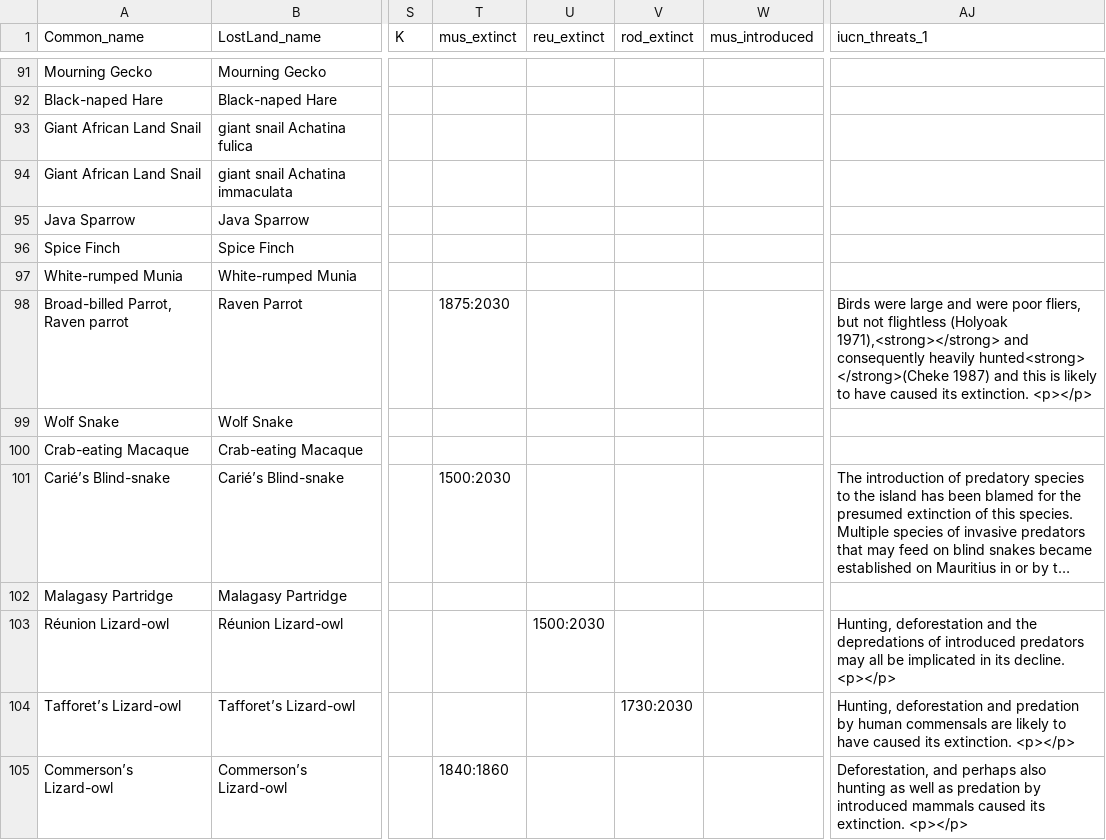
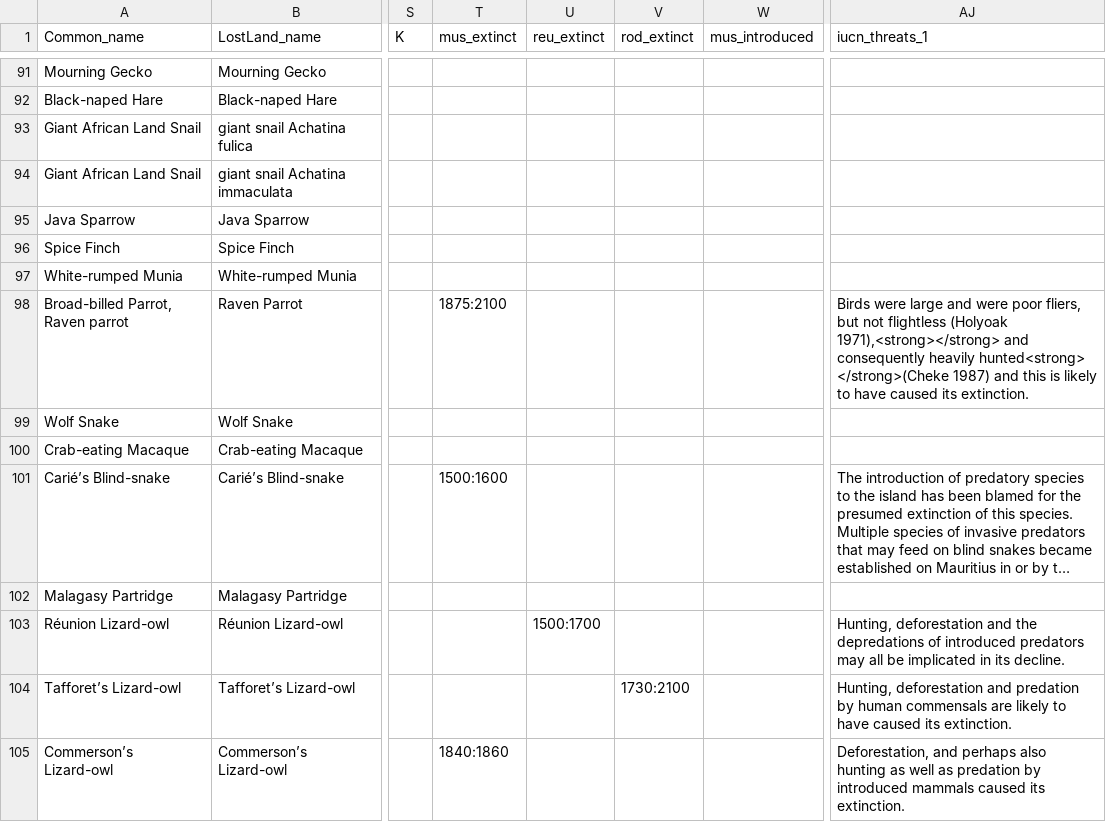
Before and after one commit to rafaqz/MauritiusExtinctions, a CSV file: tables/mascarene_species.csv, drawn as a sheet; only a part is shown, gaps mark what is left out; long unchanged cells end in …; the diff covers the shown part only; the diff names each change by its address in the sheet, - before the commit and + after, or states it on an @@ line.

```diff
--- a/tables/mascarene_species.csv
+++ b/tables/mascarene_species.csv
-T98 (mus_extinct): 1875:2030
+T98 (mus_extinct): 1875:2100
-AJ98 (iucn_threats_1): …its extinction. <p></p>
+AJ98 (iucn_threats_1): …its extinction.
-T101 (mus_extinct): 1500:2030
+T101 (mus_extinct): 1500:1600
-U103 (reu_extinct): 1500:2030
+U103 (reu_extinct): 1500:1700
-AJ103 (iucn_threats_1): …its decline. <p></p>
+AJ103 (iucn_threats_1): …its decline.
-V104 (rod_extinct): 1730:2030
+V104 (rod_extinct): 1730:2100
-AJ104 (iucn_threats_1): …its extinction. <p></p>
+AJ104 (iucn_threats_1): …its extinction.
-AJ105 (iucn_threats_1): …its extinction. <p></p>
+AJ105 (iucn_threats_1): …its extinction.
```
Also changed, not shown: 69 edited cells elsewhere in this file, 5 other files.
